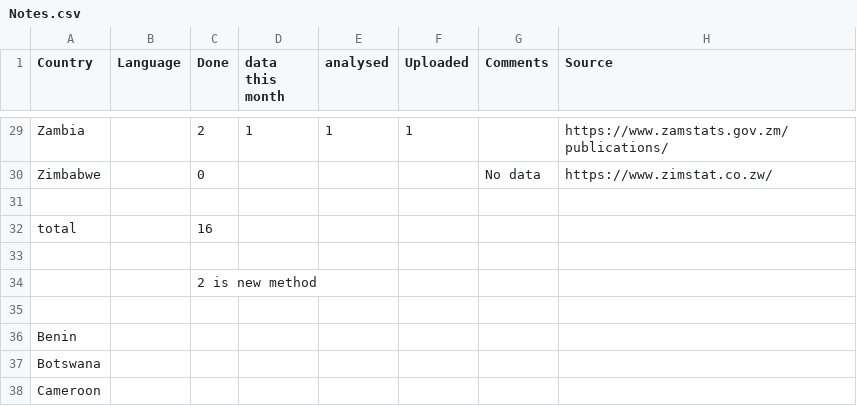
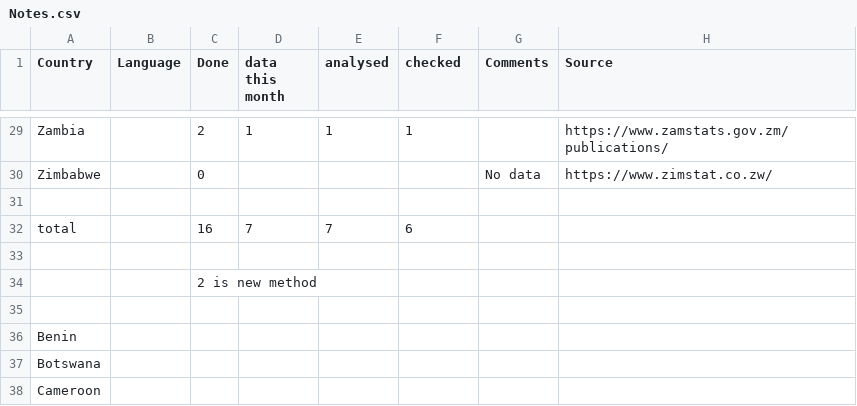
Before and after one commit to africadatahub/adh_inflation_database_v2, a CSV file: Notes.csv, drawn as a sheet; only a part is shown, gaps mark what is left out; the diff covers the shown part only.

```diff
--- a/Notes.csv
+++ b/Notes.csv
@@ -1 +1 @@
-Country,Language,Done,data this month,analysed,Uploaded,Comments,Source
+Country,Language,Done,data this month,analysed,checked,Comments,Source
@@ -31,3 +31,3 @@ Zimbabwe,,0,,,,No data,https://www.zimstat.co.zw/
 ,,,,,,,
-total,,16,,,,,
+total,,16,7,7,6,,
 ,,,,,,,
```
Also changed, not shown: 41 edited cells elsewhere in this file, data/kenya/csv/kenya_output.csv, data/sierra_leone/csv/sierra_leone_output.csv, 28 other files.
